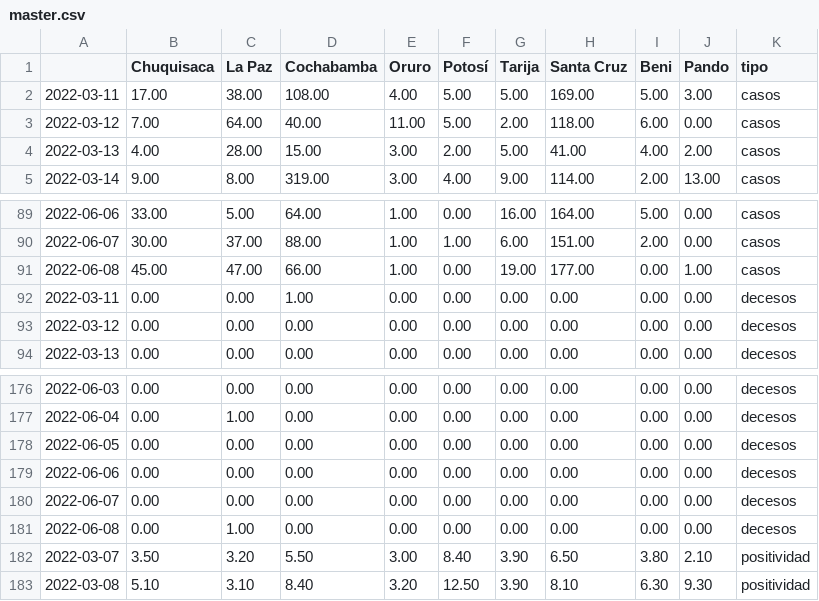
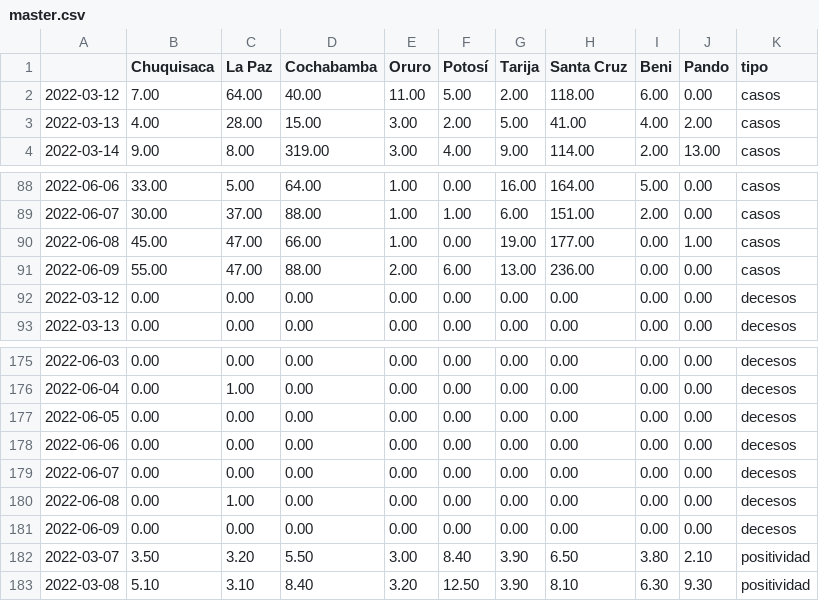
Before and after one commit to mauforonda/super_magic_covid_middleware, a CSV file: docs/master.csv, drawn as a sheet; only a part is shown, gaps mark what is left out; removed rows and columns are numbered as before the commit, all else as after; the diff names each change by its address in the sheet, - before the commit and + after, or states it on an @@ line.

Commit message:
[ci] actualización

```diff
--- a/docs/master.csv
+++ b/docs/master.csv
-row 2: 2022-03-11 | 17.00 | 38.00 | 108.00 | 4.00 | 5.00 | 5.00 | 169.00 | 5.00 | 3.00 | casos
-row 92: 2022-03-11 | 0.00 | 0.00 | 1.00 | 0.00 | 0.00 | 0.00 | 0.00 | 0.00 | 0.00 | decesos
+row 91: 2022-06-09 | 55.00 | 47.00 | 88.00 | 2.00 | 6.00 | 13.00 | 236.00 | 0.00 | 0.00 | casos
+row 181: 2022-06-09 | 0.00 | 0.00 | 0.00 | 0.00 | 0.00 | 0.00 | 0.00 | 0.00 | 0.00 | decesos
```
